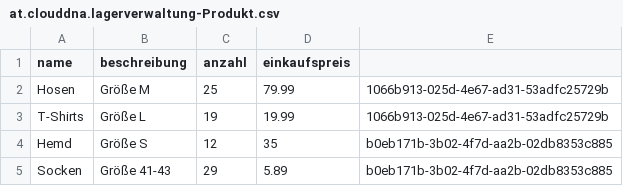
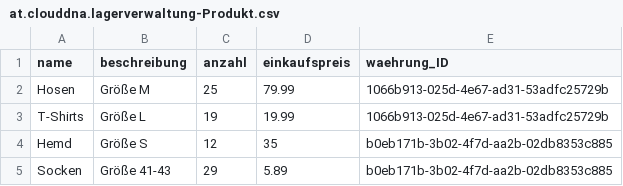
Before and after one commit to JanRingbauer/lagerverwaltung, a CSV file: db/csv/at.clouddna.lagerverwaltung-Produkt.csv, drawn as a sheet.

Commit message:
ProduktBearbeiten View erstellt

```diff
--- a/db/csv/at.clouddna.lagerverwaltung-Produkt.csv
+++ b/db/csv/at.clouddna.lagerverwaltung-Produkt.csv
@@ -1,2 +1,2 @@
-name;beschreibung;anzahl;einkaufspreis
+name;beschreibung;anzahl;einkaufspreis;waehrung_ID
 Hosen;Größe M;25;79.99;1066b913-025d-4e67-ad31-53adfc25729b
```
Also changed, not shown: 4 other files.
